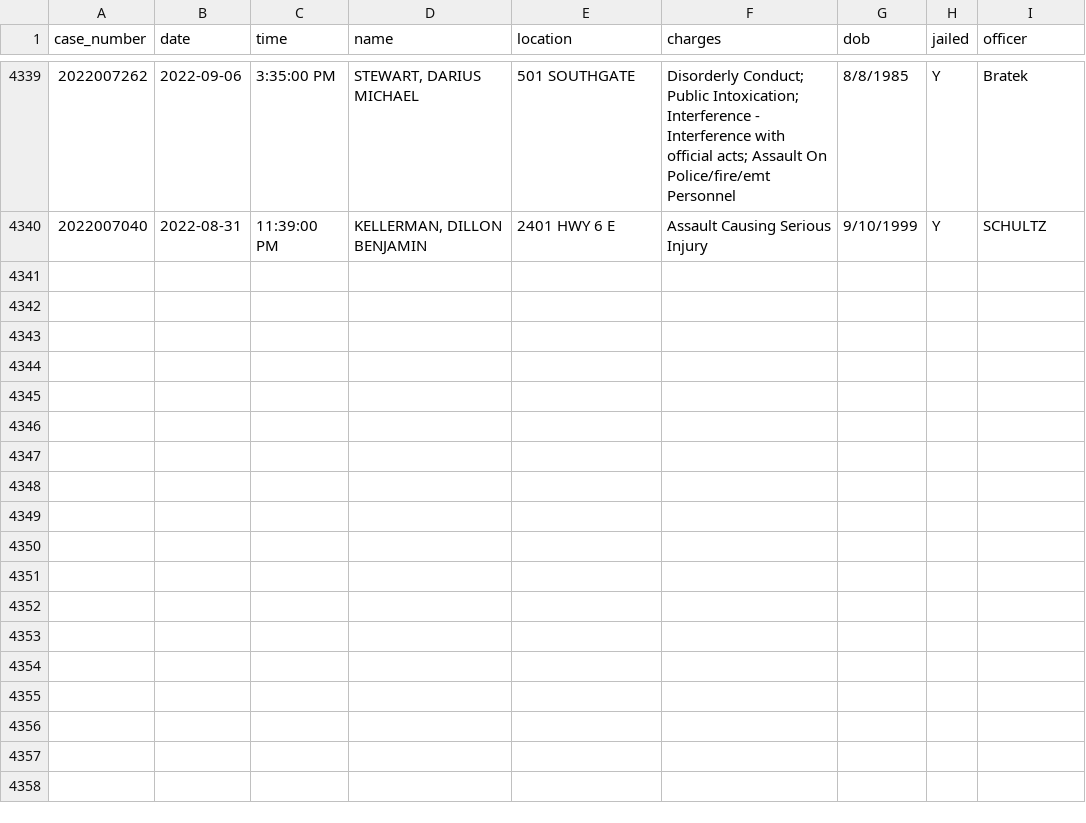
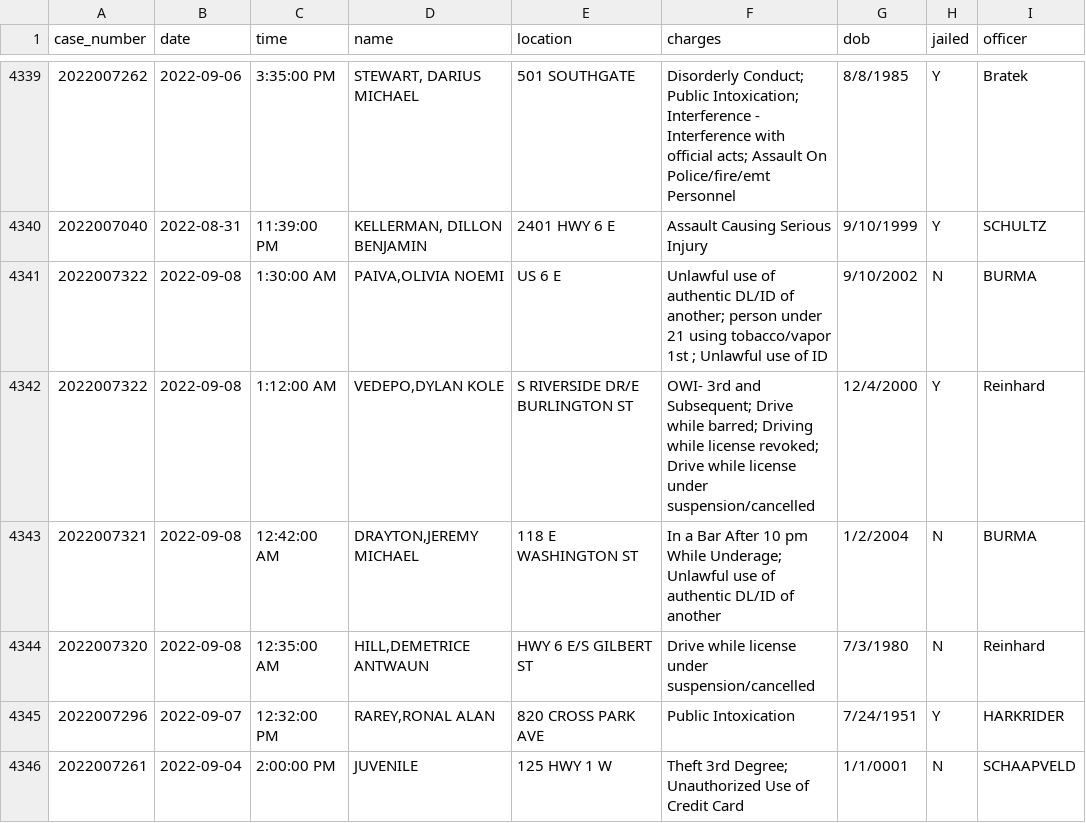
Before and after one commit to andrew-couch/ICBarTweeter, a CSV file: Data/charge_history.csv, drawn as a sheet; only a part is shown, gaps mark what is left out; the diff names each change by its address in the sheet, - before the commit and + after, or states it on an @@ line.

```diff
--- a/Data/charge_history.csv
+++ b/Data/charge_history.csv
+row 4341: 2022007322 | 2022-09-08 | 1:30:00 AM | PAIVA,OLIVIA NOEMI | US 6 E | Unlawful use of authentic DL/ID of another; person under 21 using tobacco/vapor 1st ; Unlawful use of ID | 9/10/2002 | N | BURMA
+row 4342: 2022007322 | 2022-09-08 | 1:12:00 AM | VEDEPO,DYLAN KOLE | S RIVERSIDE DR/E BURLINGTON ST | OWI- 3rd and Subsequent; Drive while barred; Driving while license revoked; Drive while license under suspension/cancelled | 12/4/2000 | Y | Reinhard
+row 4343: 2022007321 | 2022-09-08 | 12:42:00 AM | DRAYTON,JEREMY MICHAEL | 118 E WASHINGTON ST | In a Bar After 10 pm While Underage; Unlawful use of authentic DL/ID of another | 1/2/2004 | N | BURMA
+row 4344: 2022007320 | 2022-09-08 | 12:35:00 AM | HILL,DEMETRICE ANTWAUN | HWY 6 E/S GILBERT ST | Drive while license under suspension/cancelled | 7/3/1980 | N | Reinhard
+row 4345: 2022007296 | 2022-09-07 | 12:32:00 PM | RAREY,RONAL ALAN | 820 CROSS PARK AVE | Public Intoxication | 7/24/1951 | Y | HARKRIDER
+row 4346: 2022007261 | 2022-09-04 | 2:00:00 PM | JUVENILE | 125 HWY 1 W | Theft 3rd Degree; Unauthorized Use of Credit Card | 1/1/0001 | N | SCHAAPVELD
```
